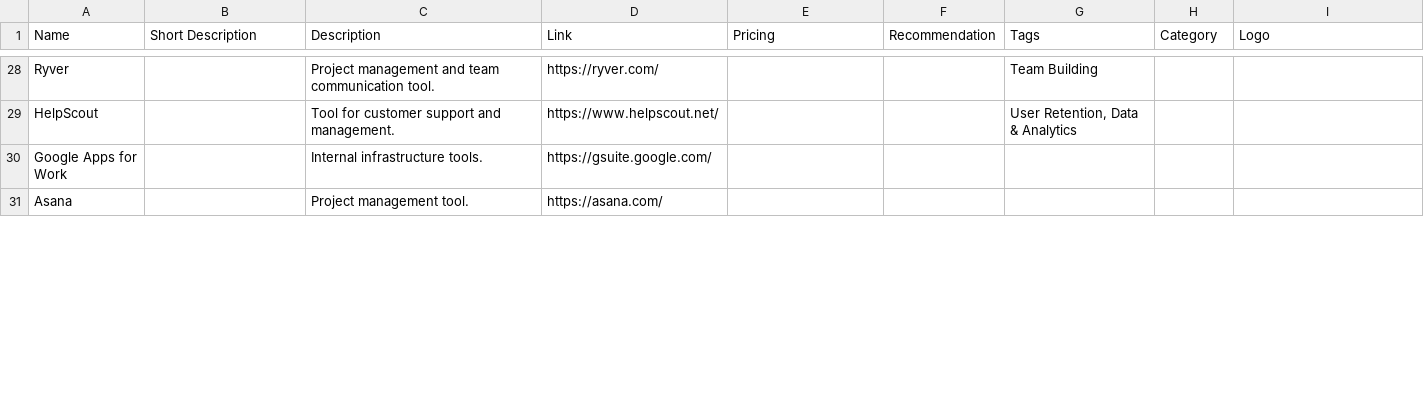
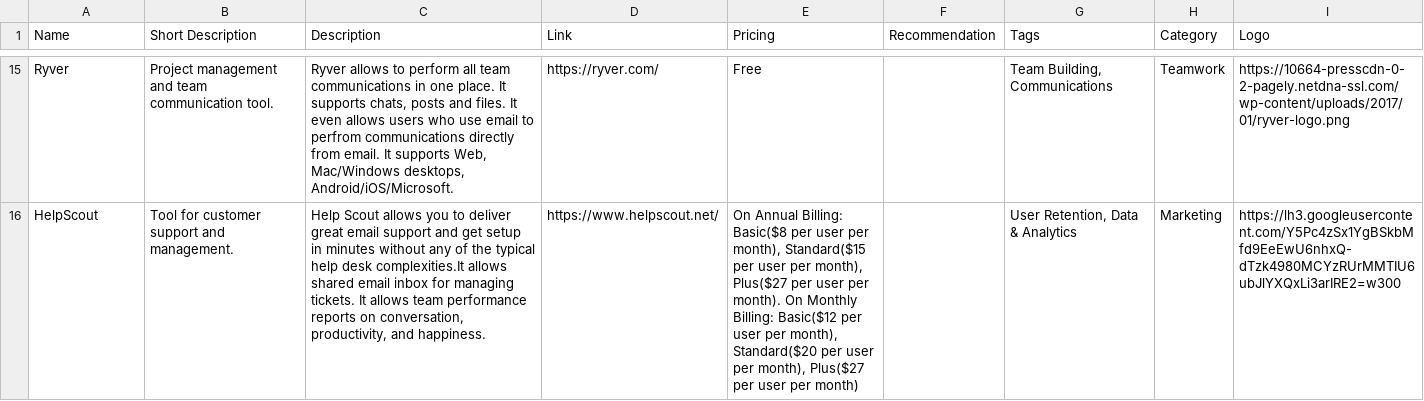
Before and after one commit to m4love/m4love.github.io, a TSV file: Resources.tsv, drawn as a sheet; only a part is shown, gaps mark what is left out; removed rows and columns are numbered as before the commit, all else as after; the diff covers the shown part only; the diff names each change by its address in the sheet, - before the commit and + after, or states it on an @@ line.

```diff
--- a/Resources.tsv
+++ b/Resources.tsv
-B15 (Short Description): (empty)
+B15 (Short Description): Project management and team communication tool.
-C15 (Description): Project management and team communication tool.
+C15 (Description): Ryver allows to perform all team communications in one place. It supports chats, posts and files. It even allows users who use email to perfrom communications directly from email. It supports Web, Mac/Windows desktops, Android/iOS/Microsoft.
-E15 (Pricing): (empty)
+E15 (Pricing): Free
-G15 (Tags): Team Building
+G15 (Tags): Team Building, Communications
-H15 (Category): (empty)
+H15 (Category): Teamwork
-I15 (Logo): (empty)
+I15 (Logo): https://10664-presscdn-0-2-pagely.netdna-ssl.com/wp-content/uploads/2017/01/ryver-logo.png
-B16 (Short Description): (empty)
+B16 (Short Description): Tool for customer support and management.
-C16 (Description): Tool for customer support and management.
+C16 (Description): Help Scout allows you to deliver great email support and get setup in minutes without any of the typical help desk complexities.It allows shared email inbox for managing tickets. It allows team performance reports on conversation, productivity, and happiness.
-E16 (Pricing): (empty)
+E16 (Pricing): On Annual Billing: Basic($8 per user per month), Standard($15 per user per month), Plus($27 per user per month). On Monthly Billing: Basic($12 per user per month), Standard($20 per user per month), Plus($27 per user per month)
-H16 (Category): (empty)
+H16 (Category): Marketing
-I16 (Logo): (empty)
+I16 (Logo): https://lh3.googleusercontent.com/Y5Pc4zSx1YgBSkbMfd9EeEwU6nhxQ-dTzk4980MCYzRUrMMTIU6ubJlYXQxLi3arIRE2=w300
-row 30: Google Apps for Work |  | Internal infrastructure tools. | https://gsuite.google.com/
-row 31: Asana |  | Project management tool. | https://asana.com/
```
Also changed, not shown: 1 added row, 27 removed rows and 56 edited cells elsewhere in this file.
